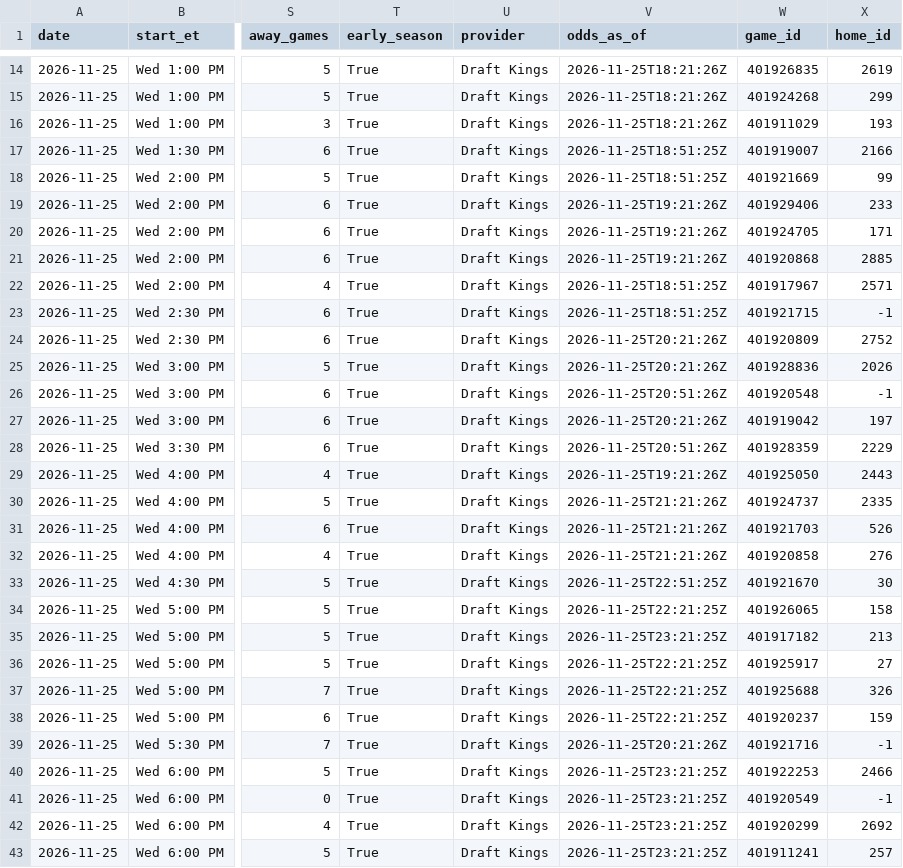
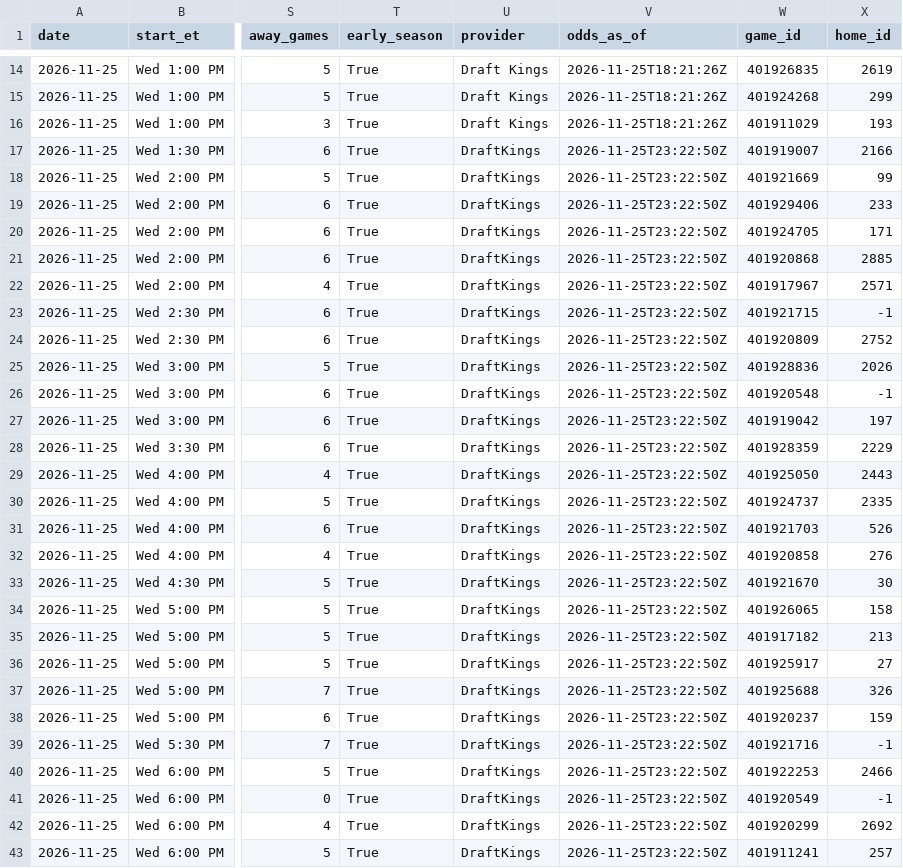
Before and after one commit to kjgruber47/cbb-model, a CSV file: data/live/predictions/2026-11-25.csv, drawn as a sheet; only a part is shown, gaps mark what is left out; the diff covers the shown part only; the diff names each change by its address in the sheet, - before the commit and + after, or states it on an @@ line.

```diff
--- a/data/live/predictions/2026-11-25.csv
+++ b/data/live/predictions/2026-11-25.csv
-U17:U43 (provider): Draft Kings
+U17:U43 (provider): DraftKings
-V17:V18 (odds_as_of): 2026-11-25T18:51:25Z
+V17:V18 (odds_as_of): 2026-11-25T23:22:50Z
-V19:V21 (odds_as_of): 2026-11-25T19:21:26Z
+V19:V21 (odds_as_of): 2026-11-25T23:22:50Z
-V22:V23 (odds_as_of): 2026-11-25T18:51:25Z
+V22:V23 (odds_as_of): 2026-11-25T23:22:50Z
-V24:V25 (odds_as_of): 2026-11-25T20:21:26Z
+V24:V25 (odds_as_of): 2026-11-25T23:22:50Z
-V26 (odds_as_of): 2026-11-25T20:51:26Z
+V26 (odds_as_of): 2026-11-25T23:22:50Z
-V27 (odds_as_of): 2026-11-25T20:21:26Z
+V27 (odds_as_of): 2026-11-25T23:22:50Z
-V28 (odds_as_of): 2026-11-25T20:51:26Z
+V28 (odds_as_of): 2026-11-25T23:22:50Z
-V29 (odds_as_of): 2026-11-25T19:21:26Z
+V29 (odds_as_of): 2026-11-25T23:22:50Z
-V30:V32 (odds_as_of): 2026-11-25T21:21:26Z
+V30:V32 (odds_as_of): 2026-11-25T23:22:50Z
-V33 (odds_as_of): 2026-11-25T22:51:25Z
+V33 (odds_as_of): 2026-11-25T23:22:50Z
-V34 (odds_as_of): 2026-11-25T22:21:25Z
+V34 (odds_as_of): 2026-11-25T23:22:50Z
-V35 (odds_as_of): 2026-11-25T23:21:25Z
+V35 (odds_as_of): 2026-11-25T23:22:50Z
-V36:V38 (odds_as_of): 2026-11-25T22:21:25Z
+V36:V38 (odds_as_of): 2026-11-25T23:22:50Z
-V39 (odds_as_of): 2026-11-25T20:21:26Z
+V39 (odds_as_of): 2026-11-25T23:22:50Z
-V40:V43 (odds_as_of): 2026-11-25T23:21:25Z
+V40:V43 (odds_as_of): 2026-11-25T23:22:50Z
```
Also changed, not shown: 84 edited cells elsewhere in this file, data/live/slate_latest.csv, 4 other files.
